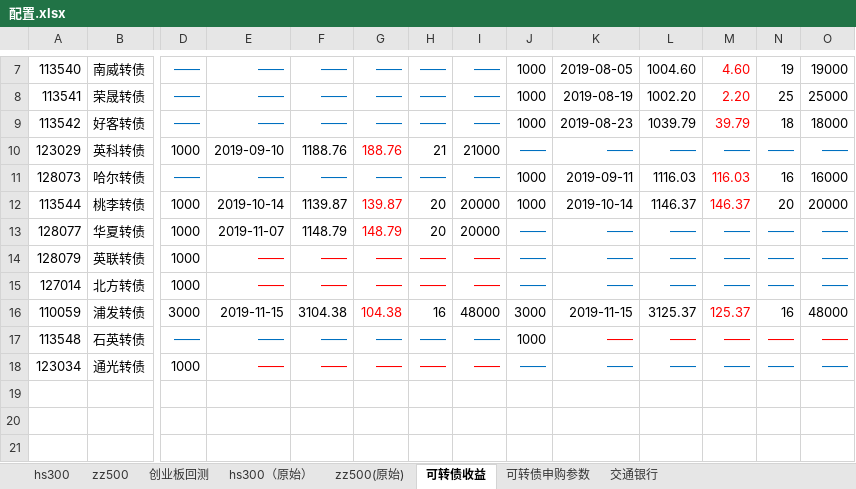
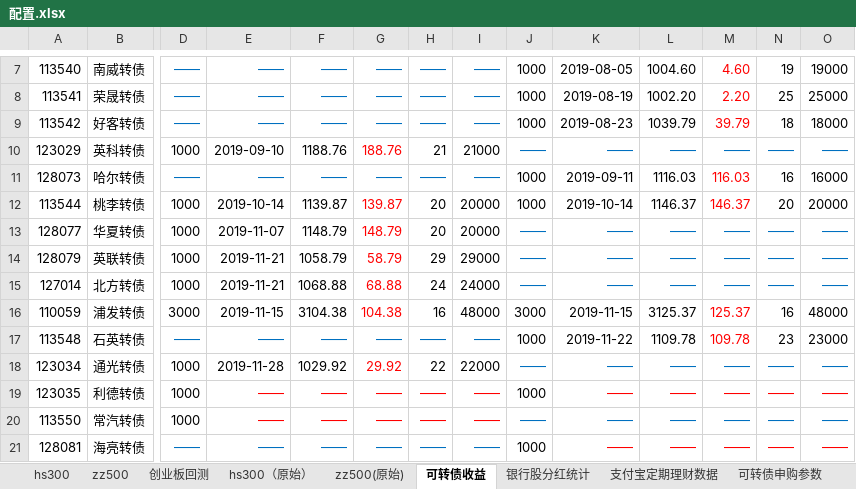
Before and after one commit to husky8/cccode, an Excel workbook: invest/配置.xlsx, sheet 可转债收益, drawn as a sheet; only a part is shown, gaps mark what is left out; values as stored, in another font and other column widths than the file's, no borders; rows hold the shown columns only; the diff covers the shown part only; the diff names each change by its address in the sheet, - before the commit and + after, or states it on an @@ line.

```diff
--- a/invest/配置.xlsx (sheet 可转债收益)
+++ b/invest/配置.xlsx (sheet 可转债收益)
+sheet tab: 银行股分红统计
+sheet tab: 支付宝定期理财数据
-E14:E15: ——
+E14:E15: 2019-11-21
-E14:F15 text colour: #FF0000
+E14:F15 text colour: black
-F14: ——
+F14: 1058.79
-G14: ——
+G14: 58.79
-H14: ——
+H14: 29
-H14:I15 text colour: #FF0000
+H14:I15 text colour: black
-I14: ——
+I14: 29000
-F15: ——
+F15: 1068.88
-G15: ——
+G15: 68.88
-H15: ——
+H15: 24
-I15: ——
+I15: 24000
-K17: ——
+K17: 2019-11-22
-K17:L17 text colour: #FF0000
+K17:L17 text colour: black
-L17: ——
+L17: 1109.78
-M17: ——
+M17: 109.78
-N17: ——
+N17: 23
-N17:O17 text colour: #FF0000
+N17:O17 text colour: black
-O17: ——
+O17: 23000
-E18: ——
+E18: 2019-11-28
-E18:F18 text colour: #FF0000
+E18:F18 text colour: black
-F18: ——
+F18: 1029.92
-G18: ——
+G18: 29.92
-H18: ——
+H18: 22
-H18:I18 text colour: #FF0000
+H18:I18 text colour: black
-I18: ——
+I18: 22000
+row 19: 123035 | 利德转债 | 1000 | —— | —— | —— | —— | —— | 1000 | —— | —— | —— | —— | ——
+row 20: 113550 | 常汽转债 | 1000 | —— | —— | —— | —— | —— | —— | —— | —— | —— | —— | ——
+row 21: 128081 | 海亮转债 | —— | —— | —— | —— | —— | —— | 1000 | —— | —— | —— | —— | ——
```
Also changed, not shown: 14 edited cells, cell formats and merged cells elsewhere in this sheet, sheet hs300, sheet zz500, sheet 交通银行, charts or pictures.
